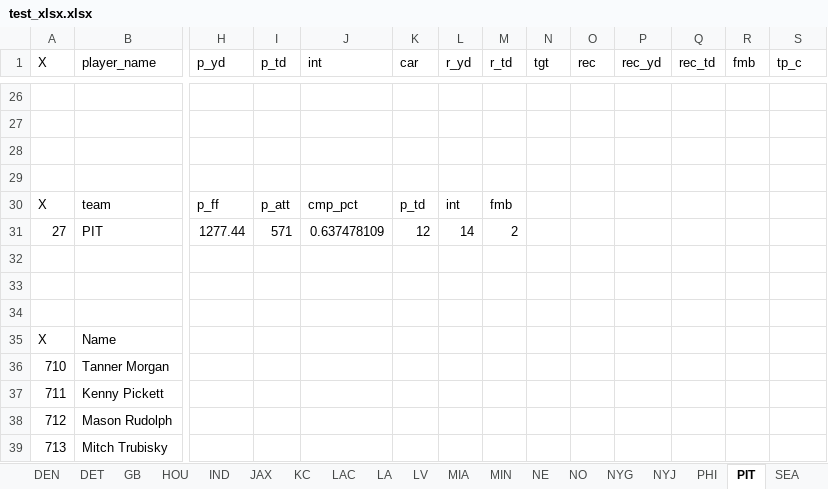
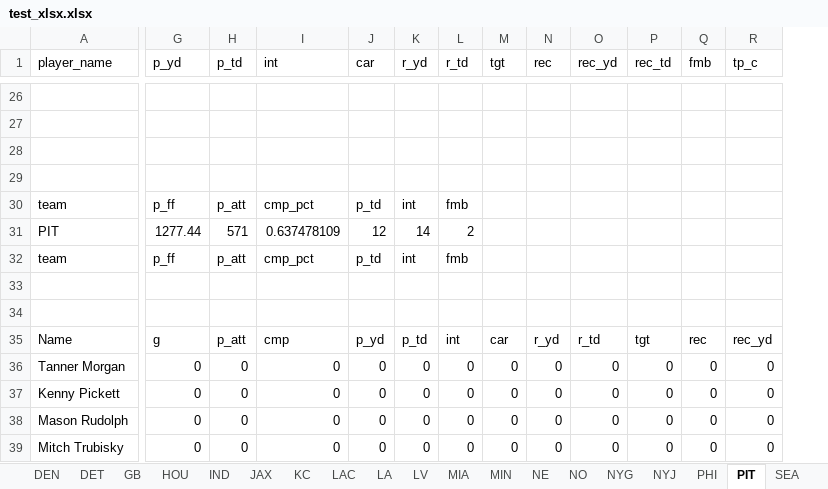
Before and after one commit to lightningcookies/Custom-Fantasy-Projections, an Excel workbook: test_xlsx.xlsx, sheet PIT, drawn as a sheet; only a part is shown, gaps mark what is left out; values as stored, in another font and other column widths than the file's, no borders; table styles not drawn; removed rows and columns are numbered as before the commit, all else as after; rows hold the shown columns only; the diff covers the shown part only; the diff names each change by its address in the sheet, - before the commit and + after, or states it on an @@ line.

```diff
--- a/test_xlsx.xlsx (sheet PIT)
+++ b/test_xlsx.xlsx (sheet PIT)
-column A (X), rows 30-31: X | 27; rows 35-39: X | 710 | 711 | 712 | 713
+row 32: team | p_ff | p_att | cmp_pct | p_td | int | fmb
-row 34: (empty)
-G35 (p_yd): (empty)
+G35 (p_yd): g
-H35 (p_td): (empty)
+H35 (p_td): p_att
-I35 (int): (empty)
+I35 (int): cmp
-J35 (car): (empty)
+J35 (car): p_yd
-K35 (r_yd): (empty)
+K35 (r_yd): p_td
-L35 (r_td): (empty)
+L35 (r_td): int
-M35 (tgt): (empty)
+M35 (tgt): car
-N35 (rec): (empty)
+N35 (rec): r_yd
-O35 (rec_yd): (empty)
+O35 (rec_yd): r_td
-P35 (rec_td): (empty)
+P35 (rec_td): tgt
-Q35 (fmb): (empty)
+Q35 (fmb): rec
-R35 (tp_c): (empty)
+R35 (tp_c): rec_yd
-G36:G39 (p_yd): (empty)
+G36:G39 (p_yd): 0
-H36:H39 (p_td): (empty)
+H36:H39 (p_td): 0
-I36:I39 (int): (empty)
+I36:I39 (int): 0
-J36:J39 (car): (empty)
+J36:J39 (car): 0
-K36:K39 (r_yd): (empty)
+K36:K39 (r_yd): 0
-L36:L39 (r_td): (empty)
+L36:L39 (r_td): 0
-M36:M39 (tgt): (empty)
+M36:M39 (tgt): 0
-N36:N39 (rec): (empty)
+N36:N39 (rec): 0
-O36:O39 (rec_yd): (empty)
+O36:O39 (rec_yd): 0
-P36:P39 (rec_td): (empty)
+P36:P39 (rec_td): 0
-Q36:Q39 (fmb): (empty)
+Q36:Q39 (fmb): 0
-R36:R39 (tp_c): (empty)
+R36:R39 (tp_c): 0
```
Also changed, not shown: 1 added row, 2 removed rows, 3 added columns, 508 edited cells and cell formats elsewhere in this sheet, sheet DAL, sheet NO, sheet TEN, sheet IND, sheet DEN, sheet ATL, 25 more sheets, other sheet tabs, 15 other files.
